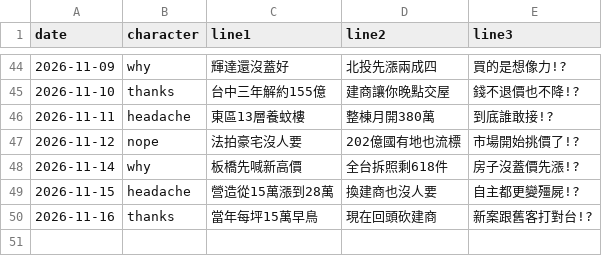
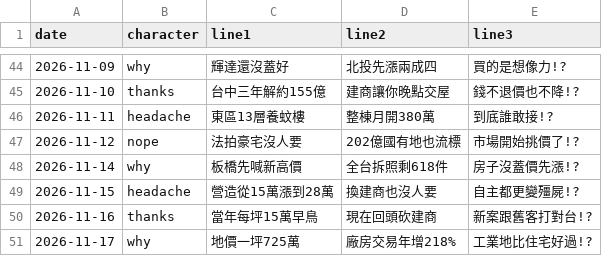
Before and after one commit to gem6004/zhaisubao-cards, a CSV file: log.csv, drawn as a sheet; only a part is shown, gaps mark what is left out; the diff names each change by its address in the sheet, - before the commit and + after, or states it on an @@ line.

```diff
--- a/log.csv
+++ b/log.csv
+row 51: 2026-11-17 | why | 地價一坪725萬 | 廠房交易年增218% | 工業地比住宅好過!?
```
Also changed, not shown: 1 other file.
